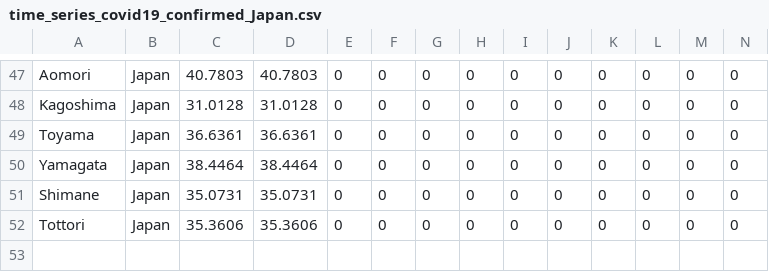
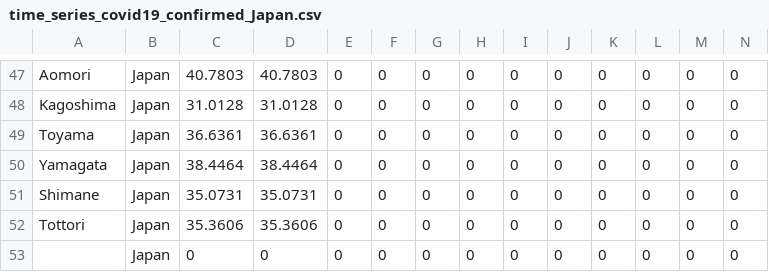
Before and after one commit to sanpei3/covid19jp, a CSV file: time_series_covid19_confirmed_Japan.csv, drawn as a sheet; only a part is shown, gaps mark what is left out; rows hold the shown columns only; the diff names each change by its address in the sheet, - before the commit and + after, or states it on an @@ line.

Commit message:
Thu Jul 30 11:15:02 JST 2020

```diff
--- a/time_series_covid19_confirmed_Japan.csv
+++ b/time_series_covid19_confirmed_Japan.csv
+row 53:  | Japan | 0 | 0 | 0 | 0 | 0 | 0 | 0 | 0 | 0 | 0 | 0 | 0
```
